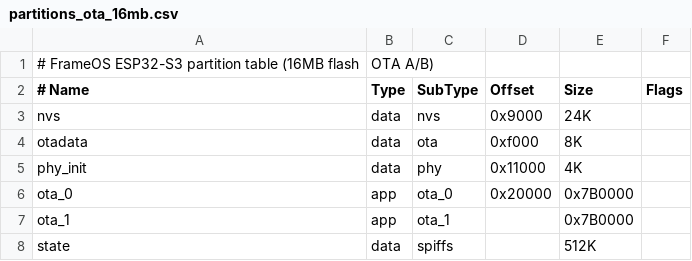
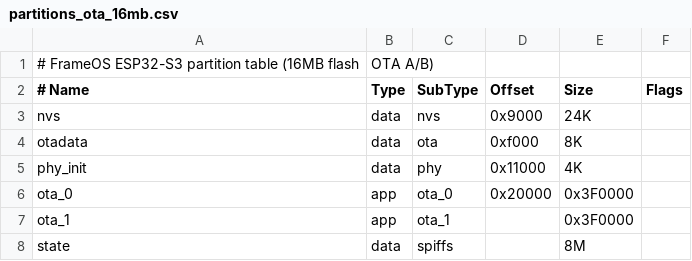
Before and after one commit to FrameOS/frameos, a CSV file: embedded/esp32/partitions_ota_16mb.csv, drawn as a sheet.

```diff
--- a/embedded/esp32/partitions_ota_16mb.csv
+++ b/embedded/esp32/partitions_ota_16mb.csv
@@ -5,4 +5,4 @@ otadata,   data, ota,      0xf000,   8K,
 phy_init,  data, phy,      0x11000,  4K,
-ota_0,     app,  ota_0,    0x20000,  0x7B0000,
-ota_1,     app,  ota_1,    ,         0x7B0000,
-state,     data, spiffs,   ,         512K,
+ota_0,     app,  ota_0,    0x20000,  0x3F0000,
+ota_1,     app,  ota_1,    ,         0x3F0000,
+state,     data, spiffs,   ,         8M,
```
Also changed, not shown: embedded/esp32/partitions_ota_32mb.csv, 55 other files.
